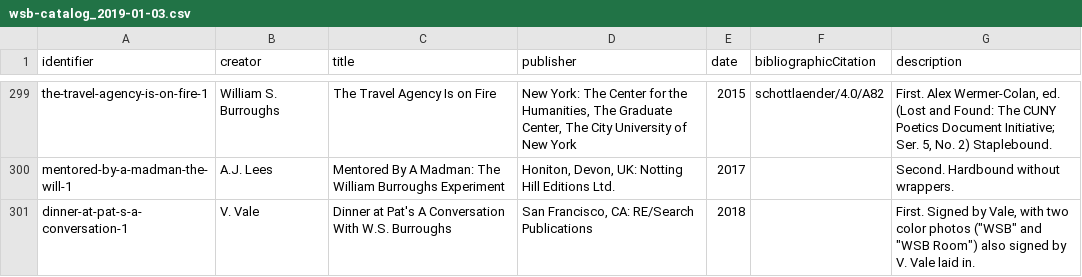
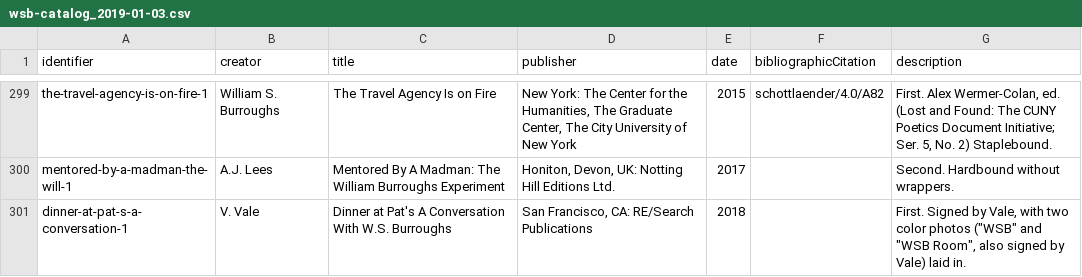
Before and after one commit to bradleypallen/wsb-catalog, a CSV file: data/wsb-catalog_2019-01-03.csv, drawn as a sheet; only a part is shown, gaps mark what is left out.

```diff
--- a/data/wsb-catalog_2019-01-03.csv
+++ b/data/wsb-catalog_2019-01-03.csv
@@ -300,2 +300,2 @@ the-travel-agency-is-on-fire-1,William S. Burroughs,The Travel Agency Is on Fire
 mentored-by-a-madman-the-will-1,A.J. Lees,Mentored By A Madman: The William Burroughs Experiment,"Honiton, Devon, UK: Notting Hill Editions Ltd.",2017,,Second. Hardbound without wrappers.
-dinner-at-pat-s-a-conversation-1,V. Vale,Dinner at Pat's A Conversation With W.S. Burroughs,"San Francisco, CA: RE/Search Publications",2018,,"First. Signed by Vale, with two color photos (""WSB"" and ""WSB Room"") also signed by V. Vale laid in."
+dinner-at-pat-s-a-conversation-1,V. Vale,Dinner at Pat's A Conversation With W.S. Burroughs,"San Francisco, CA: RE/Search Publications",2018,,"First. Signed by Vale, with two color photos (""WSB"" and ""WSB Room"", also signed by Vale) laid in."
```
Also changed, not shown: 3 other files.
